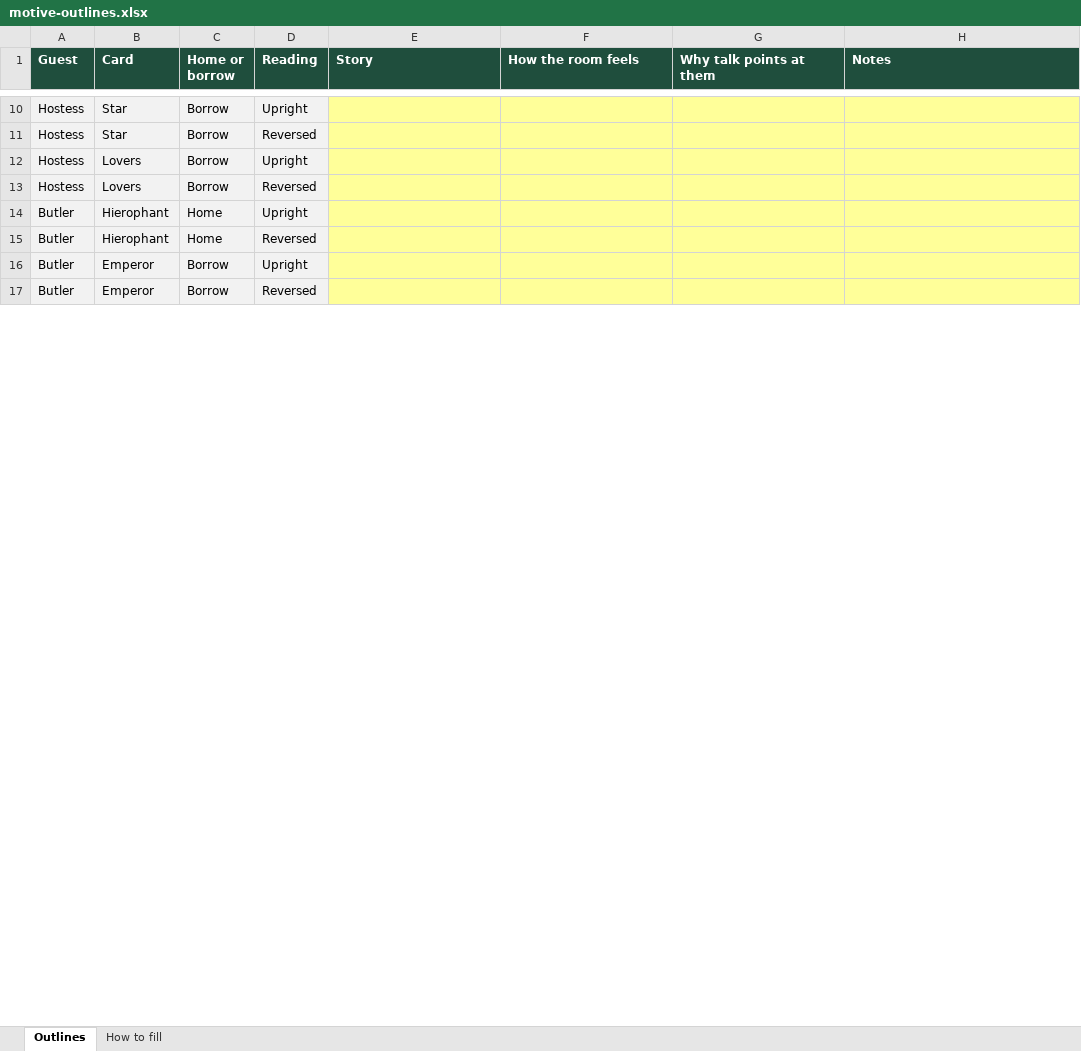
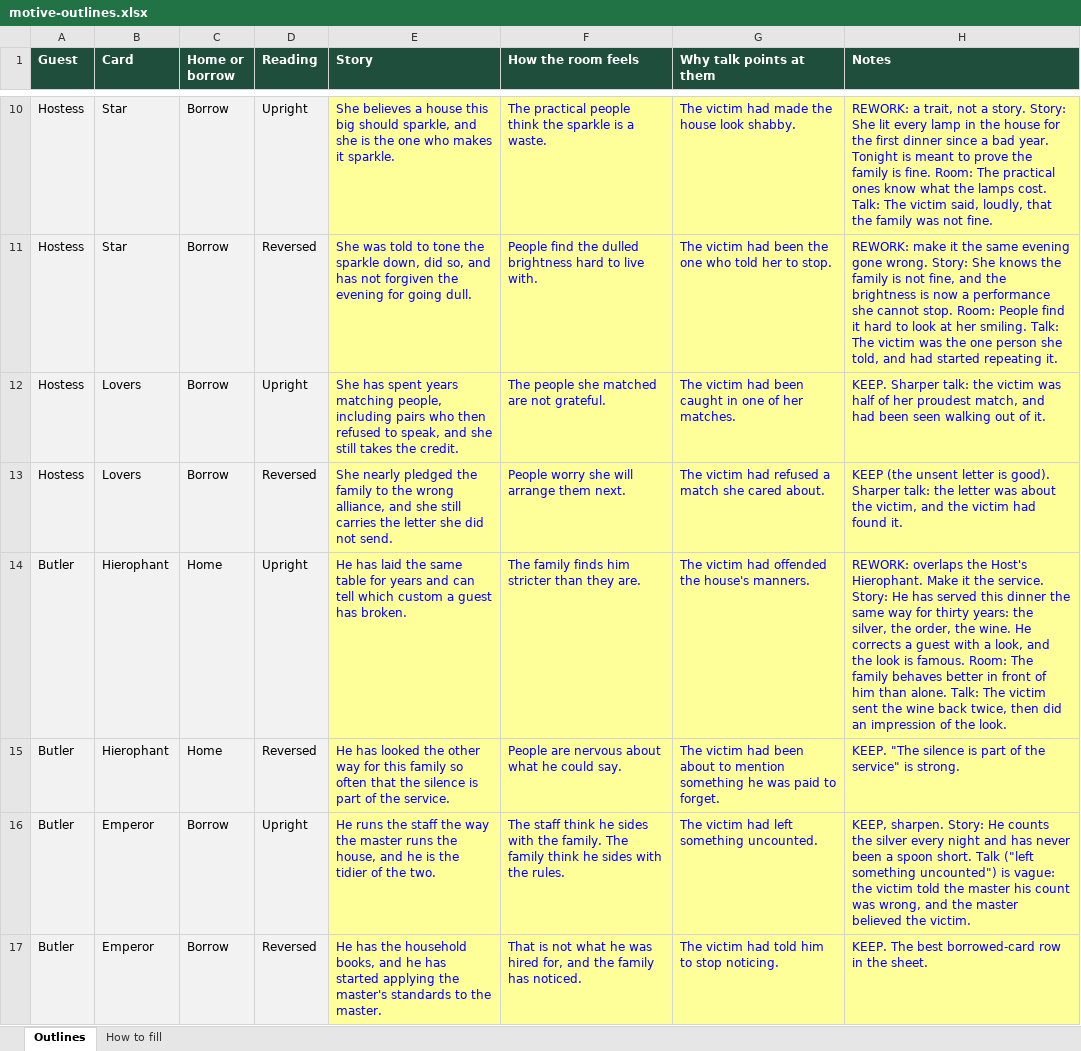
Before and after one commit to ptra243/brain-training, an Excel workbook: docs/motive-outlines.xlsx, sheet Outlines, drawn as a sheet; only a part is shown, gaps mark what is left out; values as stored, in another font and other column widths than the file's, no borders; the diff covers the shown part only; the diff names each change by its address in the sheet, - before the commit and + after, or states it on an @@ line.

```diff
--- a/docs/motive-outlines.xlsx (sheet Outlines)
+++ b/docs/motive-outlines.xlsx (sheet Outlines)
-E10 (Story): (empty)
+E10 (Story): She believes a house this big should sparkle, and she is the one who makes it sparkle.
-F10 (How the room feels): (empty)
+F10 (How the room feels): The practical people think the sparkle is a waste.
-G10 (Why talk points at them): (empty)
+G10 (Why talk points at them): The victim had made the house look shabby.
-H10 (Notes): (empty)
+H10 (Notes): REWORK: a trait, not a story. Story: She lit every lamp in the house for the first dinner since a bad year. Tonight is meant to prove the family is fine. Room: The practical ones know what the lamps cost. Talk: The victim said, loudly, that the family was not fine.
-E11 (Story): (empty)
+E11 (Story): She was told to tone the sparkle down, did so, and has not forgiven the evening for going dull.
-F11 (How the room feels): (empty)
+F11 (How the room feels): People find the dulled brightness hard to live with.
-G11 (Why talk points at them): (empty)
+G11 (Why talk points at them): The victim had been the one who told her to stop.
-H11 (Notes): (empty)
+H11 (Notes): REWORK: make it the same evening gone wrong. Story: She knows the family is not fine, and the brightness is now a performance she cannot stop. Room: People find it hard to look at her smiling. Talk: The victim was the one person she told, and had started repeating it.
-E12 (Story): (empty)
+E12 (Story): She has spent years matching people, including pairs who then refused to speak, and she still takes the credit.
-F12 (How the room feels): (empty)
+F12 (How the room feels): The people she matched are not grateful.
-G12 (Why talk points at them): (empty)
+G12 (Why talk points at them): The victim had been caught in one of her matches.
-H12 (Notes): (empty)
+H12 (Notes): KEEP. Sharper talk: the victim was half of her proudest match, and had been seen walking out of it.
-E13 (Story): (empty)
+E13 (Story): She nearly pledged the family to the wrong alliance, and she still carries the letter she did not send.
-F13 (How the room feels): (empty)
+F13 (How the room feels): People worry she will arrange them next.
-G13 (Why talk points at them): (empty)
+G13 (Why talk points at them): The victim had refused a match she cared about.
-H13 (Notes): (empty)
+H13 (Notes): KEEP (the unsent letter is good). Sharper talk: the letter was about the victim, and the victim had found it.
-E14 (Story): (empty)
+E14 (Story): He has laid the same table for years and can tell which custom a guest has broken.
-F14 (How the room feels): (empty)
+F14 (How the room feels): The family finds him stricter than they are.
-G14 (Why talk points at them): (empty)
+G14 (Why talk points at them): The victim had offended the house's manners.
-H14 (Notes): (empty)
+H14 (Notes): REWORK: overlaps the Host's Hierophant. Make it the service. Story: He has served this dinner the same way for thirty years: the silver, the order, the wine. He corrects a guest with a look, and the look is famous. Room: The family behaves better in front of him than alone. Talk: The victim sent the wine back twice, then did an impression of the look.
-E15 (Story): (empty)
+E15 (Story): He has looked the other way for this family so often that the silence is part of the service.
-F15 (How the room feels): (empty)
+F15 (How the room feels): People are nervous about what he could say.
-G15 (Why talk points at them): (empty)
+G15 (Why talk points at them): The victim had been about to mention something he was paid to forget.
-H15 (Notes): (empty)
+H15 (Notes): KEEP. "The silence is part of the service" is strong.
-E16 (Story): (empty)
+E16 (Story): He runs the staff the way the master runs the house, and he is the tidier of the two.
-F16 (How the room feels): (empty)
+F16 (How the room feels): The staff think he sides with the family. The family think he sides with the rules.
-G16 (Why talk points at them): (empty)
+G16 (Why talk points at them): The victim had left something uncounted.
-H16 (Notes): (empty)
+H16 (Notes): KEEP, sharpen. Story: He counts the silver every night and has never been a spoon short. Talk ("left something uncounted") is vague: the victim told the master his count was wrong, and the master believed the victim.
-E17 (Story): (empty)
+E17 (Story): He has the household books, and he has started applying the master's standards to the master.
-F17 (How the room feels): (empty)
+F17 (How the room feels): That is not what he was hired for, and the family has noticed.
-G17 (Why talk points at them): (empty)
+G17 (Why talk points at them): The victim had told him to stop noticing.
-H17 (Notes): (empty)
+H17 (Notes): KEEP. The best borrowed-card row in the sheet.
```
Also changed, not shown: 206 edited cells elsewhere in this sheet, sheet How to fill, 43 other files.
